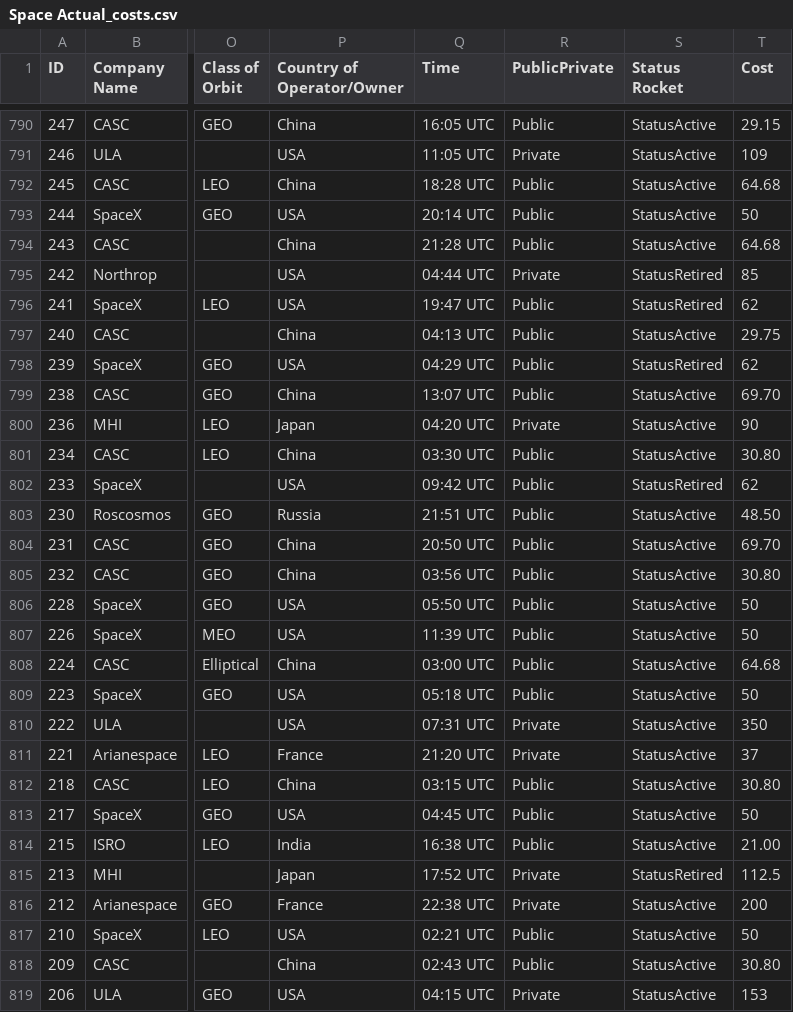
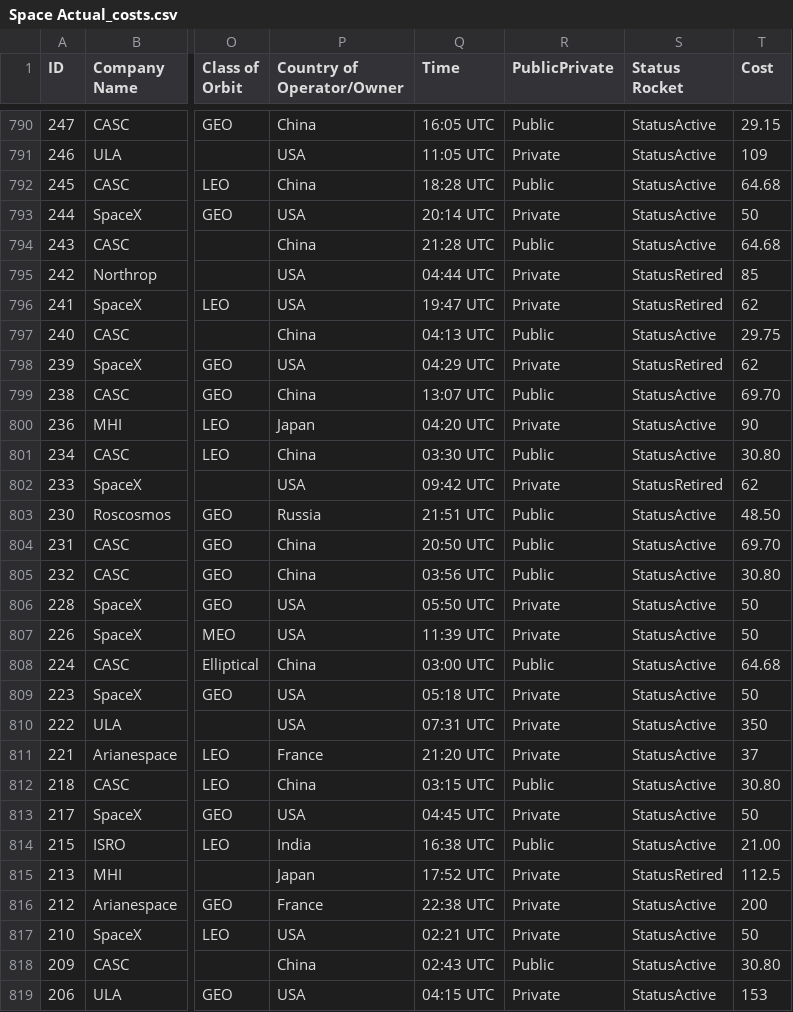
Before and after one commit to hgawera/SpaceData, a CSV file: Space Actual_costs.csv, drawn as a sheet; only a part is shown, gaps mark what is left out; the diff covers the shown part only; the diff names each change by its address in the sheet, - before the commit and + after, or states it on an @@ line.

Commit message:
Add files via upload
public private updated

```diff
--- a/Space Actual_costs.csv
+++ b/Space Actual_costs.csv
-R793 (PublicPrivate): Public
+R793 (PublicPrivate): Private
-R796 (PublicPrivate): Public
+R796 (PublicPrivate): Private
-R798 (PublicPrivate): Public
+R798 (PublicPrivate): Private
-R802 (PublicPrivate): Public
+R802 (PublicPrivate): Private
-R806:R807 (PublicPrivate): Public
+R806:R807 (PublicPrivate): Private
-R809 (PublicPrivate): Public
+R809 (PublicPrivate): Private
-R813 (PublicPrivate): Public
+R813 (PublicPrivate): Private
-R817 (PublicPrivate): Public
+R817 (PublicPrivate): Private
```
Also changed, not shown: 90 edited cells elsewhere in this file.
